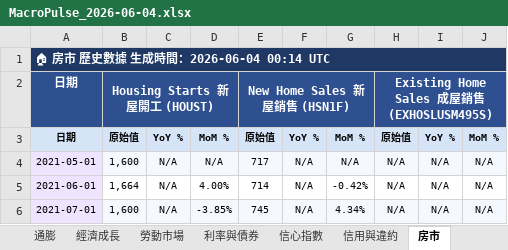
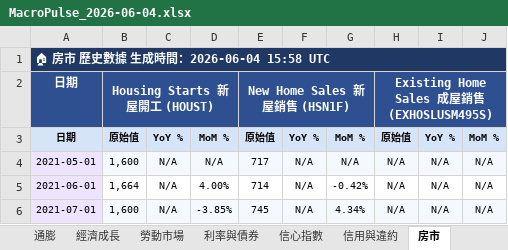
Before and after one commit to TargetWindPark-TWP/MacroPulse, an Excel workbook: reports/excel/MacroPulse_2026-06-04.xlsx, sheet 房市, drawn as a sheet; only a part is shown; values as stored, in another font and other column widths than the file's, no borders; the diff names each change by its address in the sheet, - before the commit and + after, or states it on an @@ line.

```diff
--- a/reports/excel/MacroPulse_2026-06-04.xlsx (sheet 房市)
+++ b/reports/excel/MacroPulse_2026-06-04.xlsx (sheet 房市)
-A1: 🏠 房市 歷史數據 生成時間：2026-06-04 00:14 UTC
+A1: 🏠 房市 歷史數據 生成時間：2026-06-04 15:58 UTC
```
Also changed, not shown: sheet 勞動市場, sheet 📊 總覽, sheet 信用與違約, sheet 信心指數, sheet 經濟成長, sheet 利率與債券, 1 more sheet, 8 other files.
